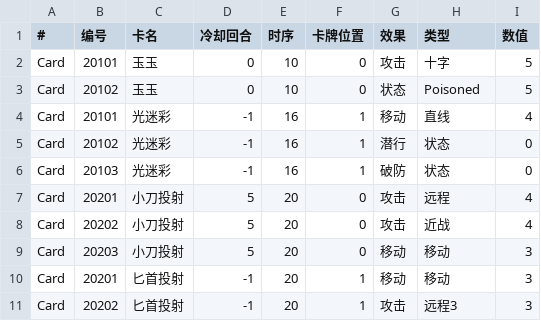
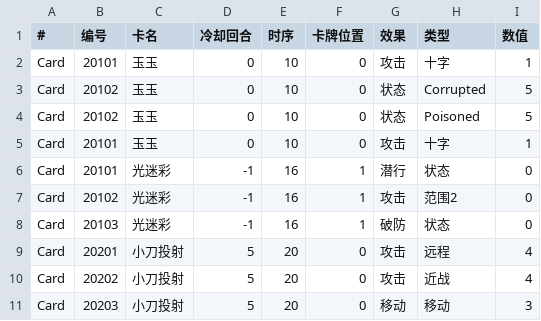
Before and after one commit to Poseidon-1103/-, a CSV file: Violet & Grey/Assets/Resources/CardData.csv, drawn as a sheet; only a part is shown; the shorter side is filled out with more unchanged rows.

```diff
--- a/Violet & Grey/Assets/Resources/CardData.csv
+++ b/Violet & Grey/Assets/Resources/CardData.csv
@@ -1,6 +1,8 @@
 #,编号,卡名,冷却回合,时序,卡牌位置,效果,类型,数值
-Card,20101,玉玉,0,10,0,攻击,十字,5
+Card,20101,玉玉,0,10,0,攻击,十字,1
+Card,20102,玉玉,0,10,0,状态,Corrupted,5
 Card,20102,玉玉,0,10,0,状态,Poisoned,5
-Card,20101,光迷彩,-1,16,1,移动,直线,4
-Card,20102,光迷彩,-1,16,1,潜行,状态,0
+Card,20101,玉玉,0,10,0,攻击,十字,1
+Card,20101,光迷彩,-1,16,1,潜行,状态,0
+Card,20102,光迷彩,-1,16,1,攻击,范围2,0
 Card,20103,光迷彩,-1,16,1,破防,状态,0
```
Also changed, not shown: Violet & Grey/Assets/Resources/enemy.csv, 46 other files.
